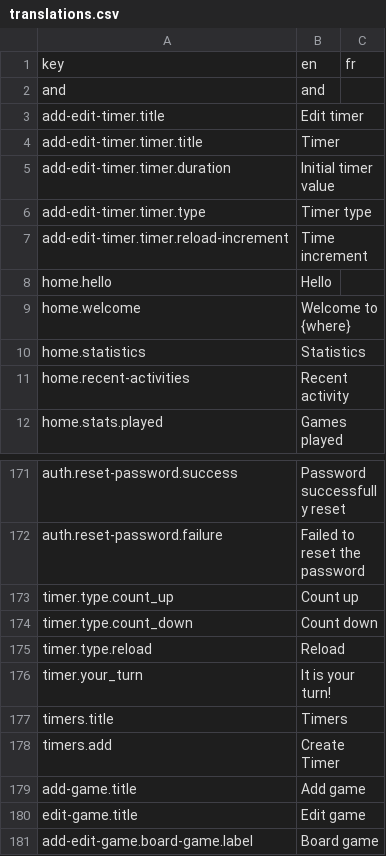
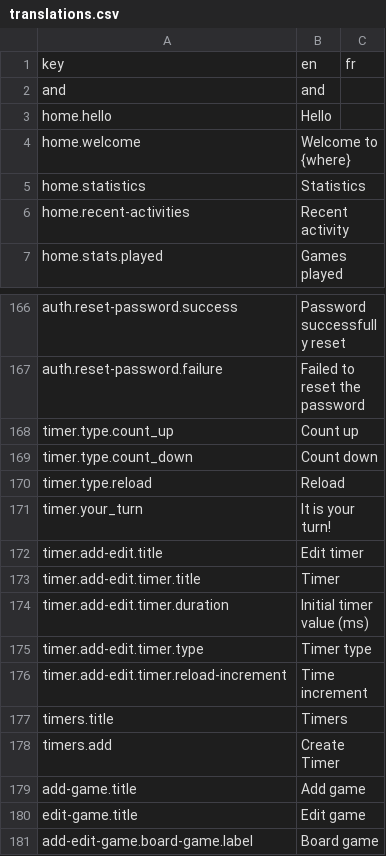
Before and after one commit to BGWE/BoardgameWE-UI, a CSV file: boardgame-ui/src/locales/translations.csv, drawn as a sheet; only a part is shown, gaps mark what is left out.

Commit message:
BGWE/BoardgameWE#141 fix default duration value + add (ms) indication if duration field title

```diff
--- a/boardgame-ui/src/locales/translations.csv
+++ b/boardgame-ui/src/locales/translations.csv
@@ -2,7 +2,2 @@ key,en,fr
 and,and,
-add-edit-timer.title,Edit timer,
-add-edit-timer.timer.title,Timer,
-add-edit-timer.timer.duration,Initial timer value,
-add-edit-timer.timer.type,Timer type,
-add-edit-timer.timer.reload-increment,Time increment,
 home.hello,Hello,
@@ -176,2 +171,7 @@ timer.type.reload,Reload,
 timer.your_turn,It is your turn!,
+timer.add-edit.title,Edit timer,
+timer.add-edit.timer.title,Timer,
+timer.add-edit.timer.duration,Initial timer value (ms),
+timer.add-edit.timer.type,Timer type,
+timer.add-edit.timer.reload-increment,Time increment,
 timers.title,Timers,
```
Also changed, not shown: 1 other file.
